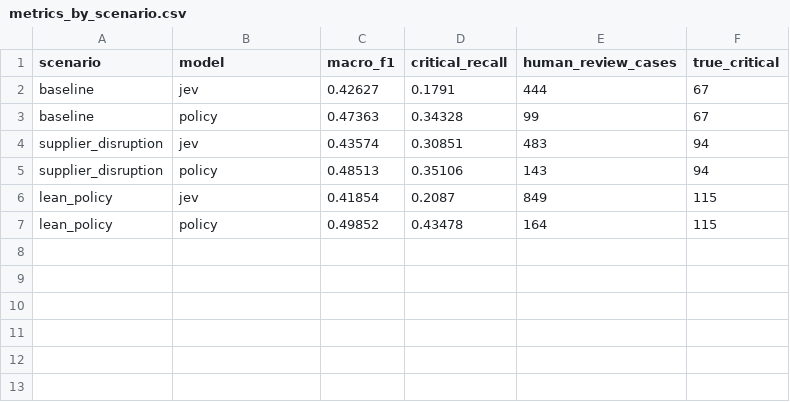
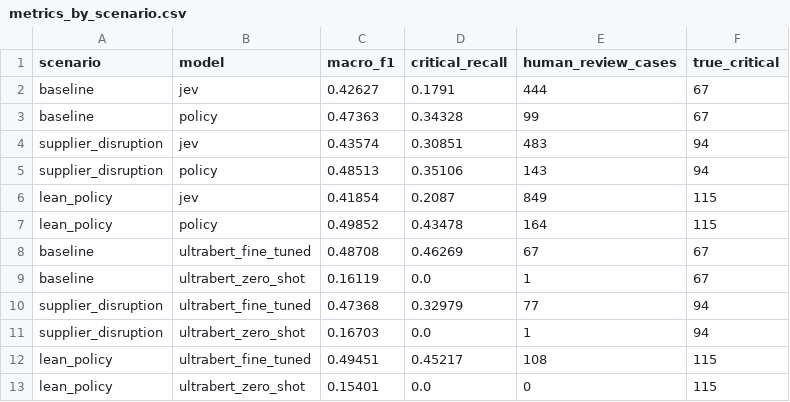
Before and after one commit to moghbaie/supply-chain-agent, a CSV file: reports/step_07/metrics_by_scenario.csv, drawn as a sheet.

```diff
--- a/reports/step_07/metrics_by_scenario.csv
+++ b/reports/step_07/metrics_by_scenario.csv
@@ -7 +7,7 @@ lean_policy,jev,0.41854,0.2087,849,115
 lean_policy,policy,0.49852,0.43478,164,115
+baseline,ultrabert_fine_tuned,0.48708,0.46269,67,67
+baseline,ultrabert_zero_shot,0.16119,0.0,1,67
+supplier_disruption,ultrabert_fine_tuned,0.47368,0.32979,77,94
+supplier_disruption,ultrabert_zero_shot,0.16703,0.0,1,94
+lean_policy,ultrabert_fine_tuned,0.49451,0.45217,108,115
+lean_policy,ultrabert_zero_shot,0.15401,0.0,0,115
```
Also changed, not shown: reports/step_07/edge_cases.csv, reports/step_07/metrics_test.csv, 15 other files.
